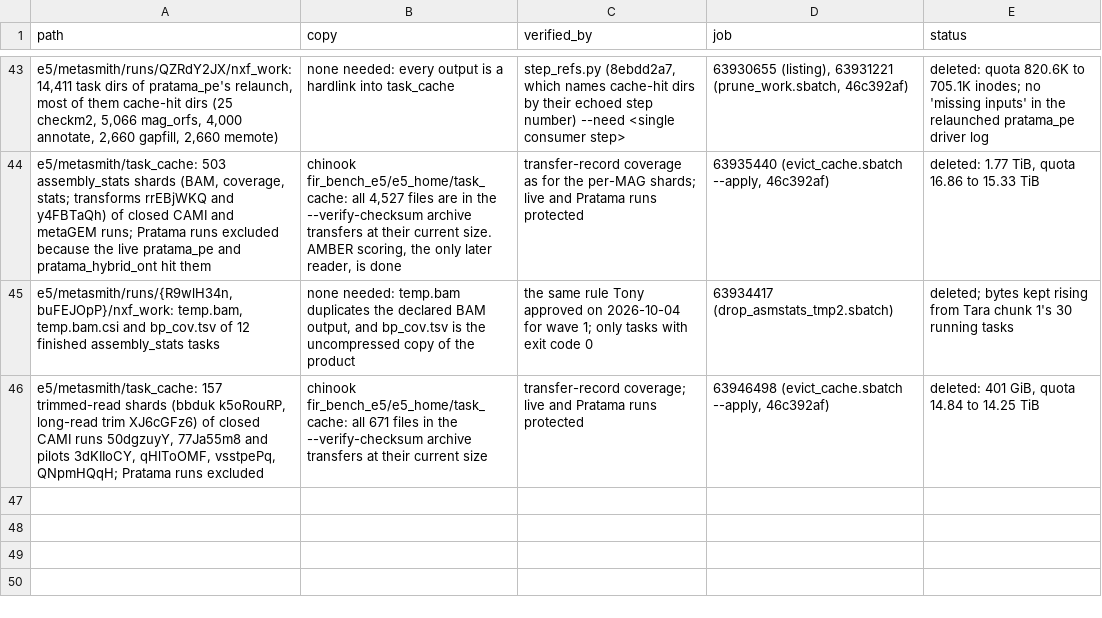
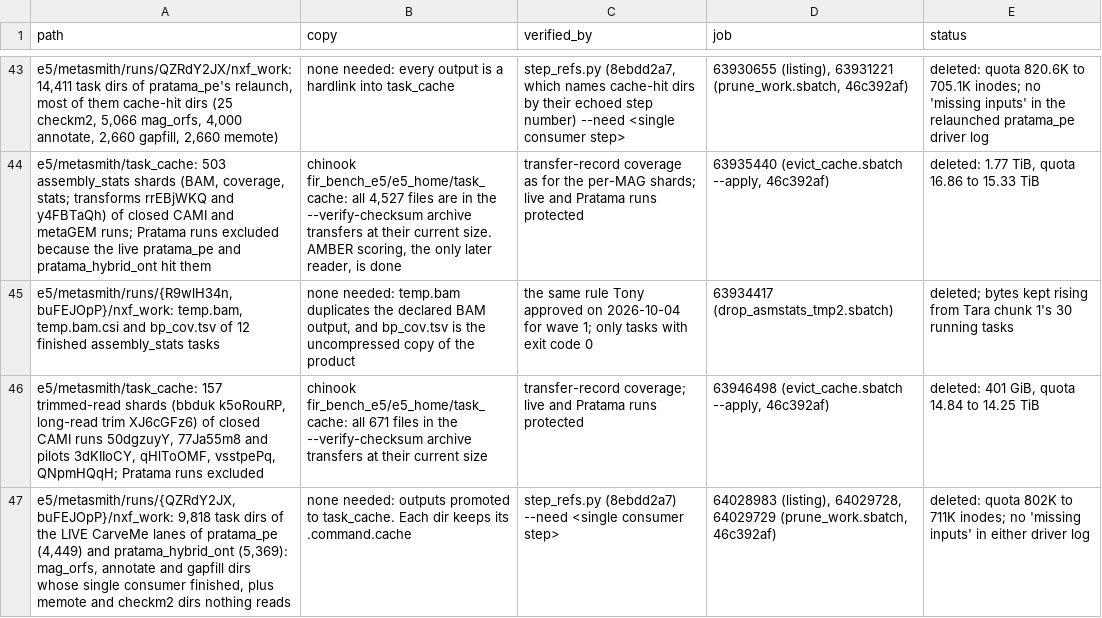
Before and after one commit to phy0x1a79ed/Metasmith, a TSV file: research/metasmith_benchmark/results/e5/cleanup.tsv, drawn as a sheet; only a part is shown, gaps mark what is left out; the diff names each change by its address in the sheet, - before the commit and + after, or states it on an @@ line.

```diff
--- a/research/metasmith_benchmark/results/e5/cleanup.tsv
+++ b/research/metasmith_benchmark/results/e5/cleanup.tsv
+row 47: e5/metasmith/runs/{QZRdY2JX,buFEJOpP}/nxf_work: 9,818 task dirs of the LIVE CarveMe lanes of pratama_pe (4,449) and pratama_hybrid_ont (5,369): mag_orfs, annotate and gapfill dirs whose single consumer finished, plus memote and checkm2 dirs nothing reads | none needed: outputs promoted to task_cache. Each dir keeps its .command.cache | step_refs.py (8ebdd2a7) --need <single consumer step> | 64028983 (listing), 64029728, 64029729 (prune_work.sbatch, 46c392af) | deleted: quota 802K to 711K inodes; no 'missing inputs' in either driver log
```
